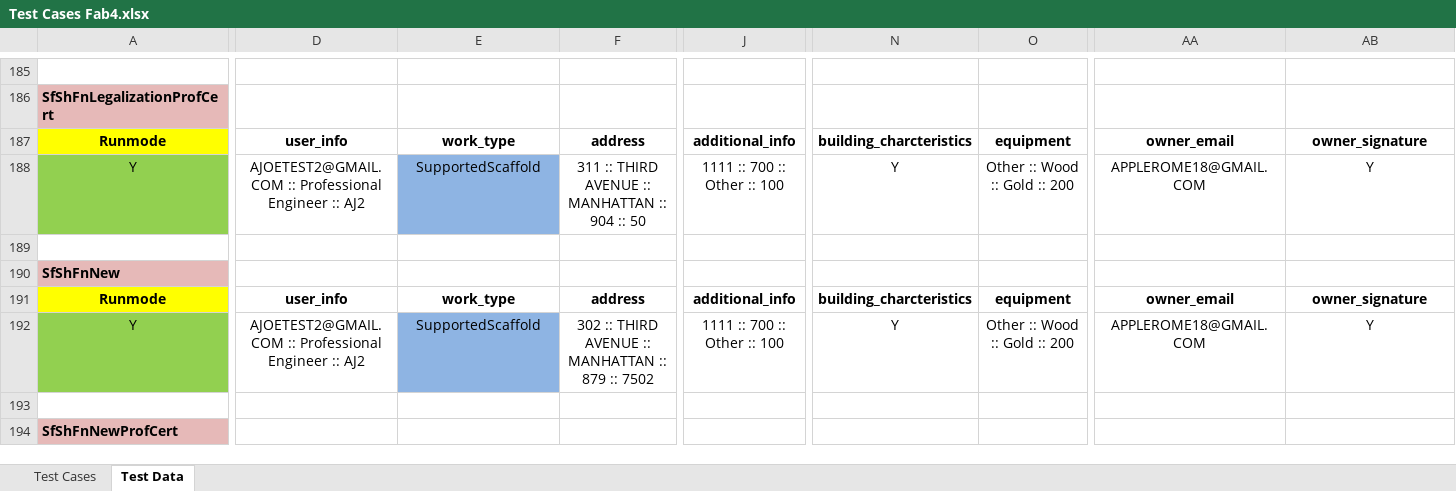
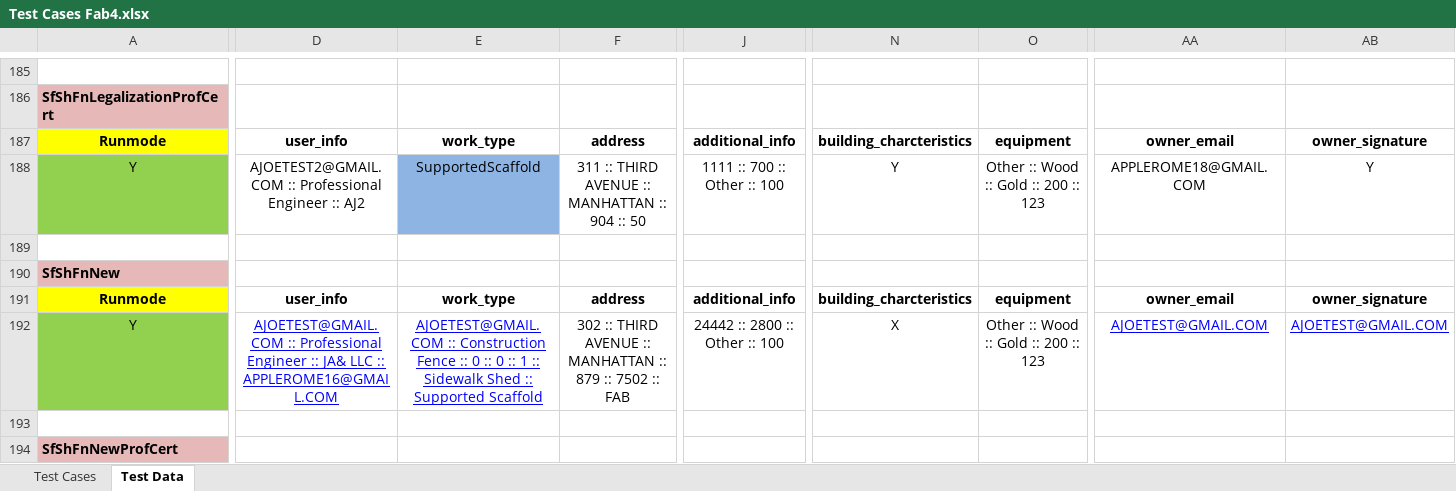
Before and after one commit to dobnowqa/all-projects, an Excel workbook: src/com/data/Test Cases Fab4.xlsx, sheet Test Data, drawn as a sheet; only a part is shown, gaps mark what is left out; values as stored, in another font and other column widths than the file's, no borders; the diff covers the shown part only; the diff names each change by its address in the sheet, - before the commit and + after, or states it on an @@ line.

```diff
--- a/src/com/data/Test Cases Fab4.xlsx (sheet Test Data)
+++ b/src/com/data/Test Cases Fab4.xlsx (sheet Test Data)
-O188: Other :: Wood :: Gold :: 200
+O188: Other :: Wood :: Gold :: 200 :: 123
-D192: AJOETEST2@GMAIL.COM :: Professional Engineer :: AJ2
+D192: AJOETEST@GMAIL.COM :: Professional Engineer :: JA& LLC :: APPLEROME16@GMAIL.COM
@@ D192:E192 underline: off → on, text colour: black → #0000FF @@
-E192: SupportedScaffold
+E192: AJOETEST@GMAIL.COM :: Construction Fence :: 0 :: 0 :: 1 :: Sidewalk Shed :: Supported Scaffold
-E192 fill: #8EB4E3
+E192 fill: none
-F192: …:: 7502
+F192: …:: 7502 :: FAB
-J192: 1111 :: 700 :: Other :: 100
+J192: 24442 :: 2800 :: Other :: 100
-N192: Y
+N192: X
-O192: Other :: Wood :: Gold :: 200
+O192: Other :: Wood :: Gold :: 200 :: 123
-AA192: APPLEROME18@GMAIL.COM
+AA192: AJOETEST@GMAIL.COM
@@ AA192:AB192 underline: off → on, text colour: black → #0000FF @@
-AB192: Y
+AB192: AJOETEST@GMAIL.COM
```
Also changed, not shown: 4 edited cells elsewhere in this sheet, src/com/data/Test Cases BEMSST.xlsx.
